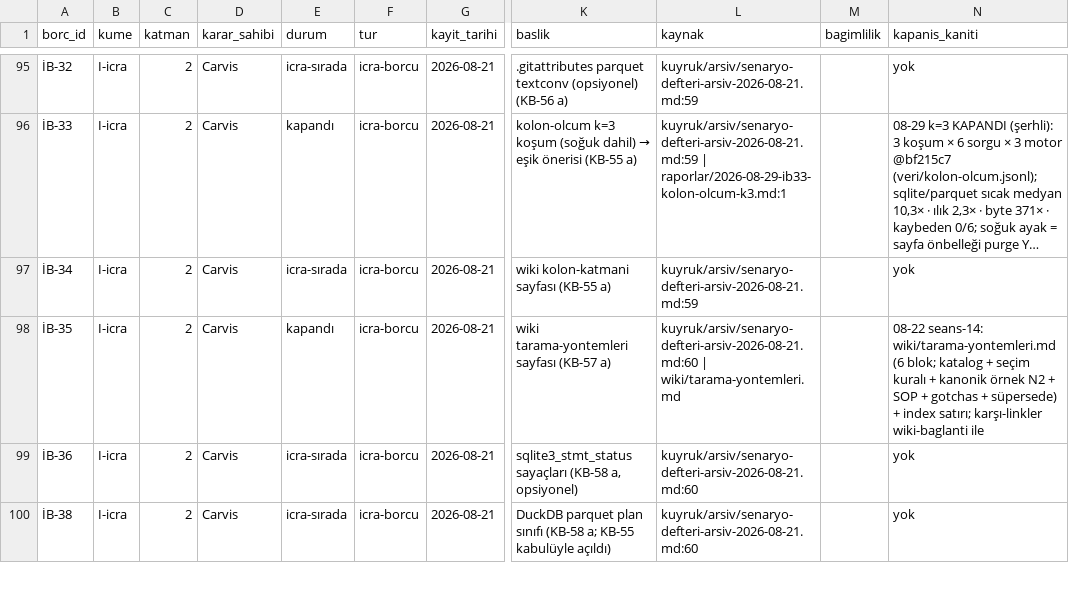
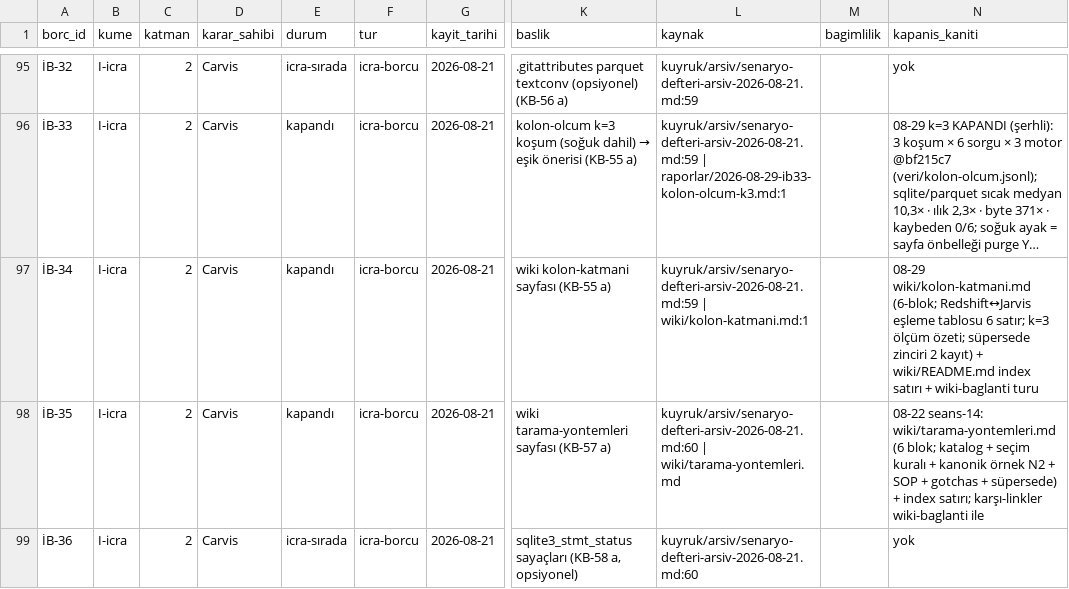
Before and after one commit to salihsahinin/sistem, a CSV file: veri/gorunum/v_karar_borcu.csv, drawn as a sheet; only a part is shown, gaps mark what is left out; the shorter side is filled out with more unchanged rows; long unchanged cells end in …; the diff names each change by its address in the sheet, - before the commit and + after, or states it on an @@ line.

```diff
--- a/veri/gorunum/v_karar_borcu.csv
+++ b/veri/gorunum/v_karar_borcu.csv
-E97 (durum): icra-sırada
+E97 (durum): kapandı
-L97 (kaynak): kuyruk/arsiv/senaryo-defteri-arsiv-2026-08-21.md:59
+L97 (kaynak): kuyruk/arsiv/senaryo-defteri-arsiv-2026-08-21.md:59 | wiki/kolon-katmani.md:1
-N97 (kapanis_kaniti): yok
+N97 (kapanis_kaniti): 08-29 wiki/kolon-katmani.md (6-blok; Redshift↔Jarvis eşleme tablosu 6 satır; k=3 ölçüm özeti; süpersede zinciri 2 kayıt) + wiki/README.md index satırı + wiki-baglanti turu
```
Also changed, not shown: 8 other files.
